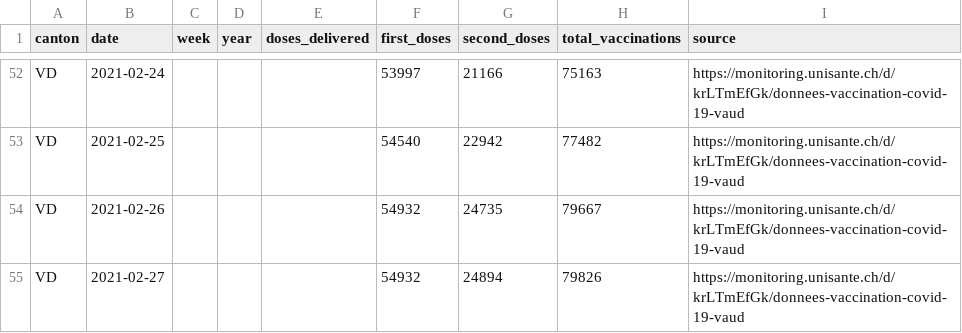
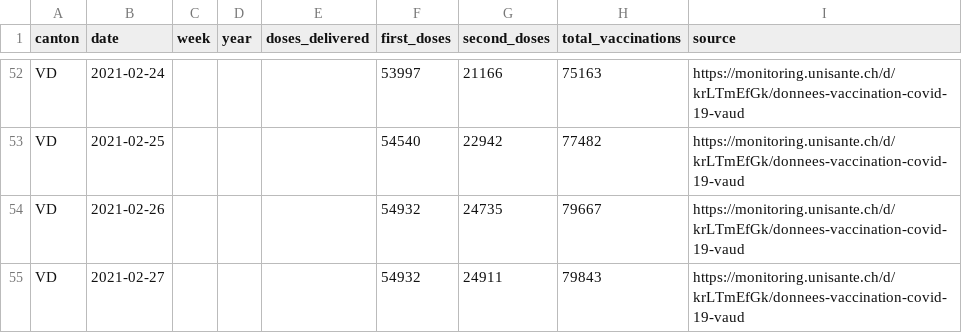
Before and after one commit to maekke/vaccination_data, a CSV file: vaccination_data_vd.csv, drawn as a sheet; only a part is shown, gaps mark what is left out.

```diff
--- a/vaccination_data_vd.csv
+++ b/vaccination_data_vd.csv
@@ -54,2 +54,2 @@ VD,2021-02-25,,,,54540,22942,77482,https://monitoring.unisante.ch/d/krLTmEfGk/do
 VD,2021-02-26,,,,54932,24735,79667,https://monitoring.unisante.ch/d/krLTmEfGk/donnees-vaccination-covid-19-vaud
-VD,2021-02-27,,,,54932,24894,79826,https://monitoring.unisante.ch/d/krLTmEfGk/donnees-vaccination-covid-19-vaud
+VD,2021-02-27,,,,54932,24911,79843,https://monitoring.unisante.ch/d/krLTmEfGk/donnees-vaccination-covid-19-vaud
```
Also changed, not shown: vaccination_data_total.csv.
